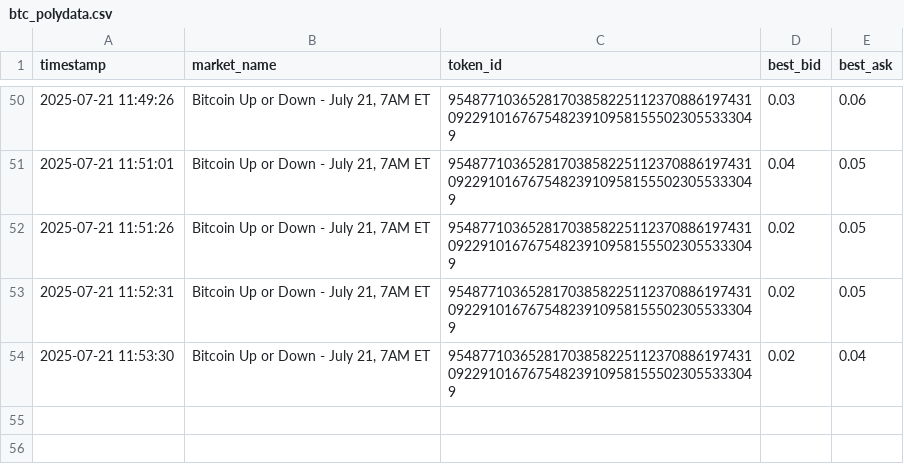
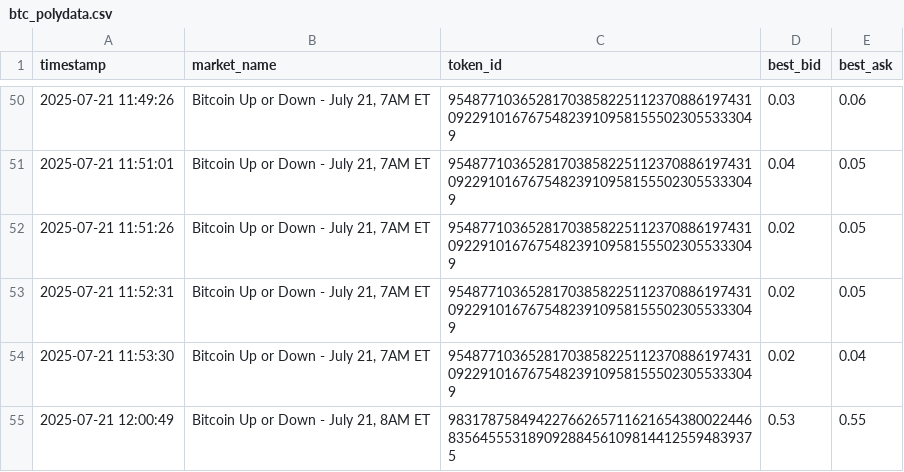
Before and after one commit to Yannick-o1/Polyscraper, a CSV file: btc_polydata.csv, drawn as a sheet; only a part is shown, gaps mark what is left out; the diff names each change by its address in the sheet, - before the commit and + after, or states it on an @@ line.

```diff
--- a/btc_polydata.csv
+++ b/btc_polydata.csv
+row 55: 2025-07-21 12:00:49 | Bitcoin Up or Down - July 21, 8AM ET | 98317875849422766265711621654380022446835645553189092884561098144125594839375 | 0.53 | 0.55
```
